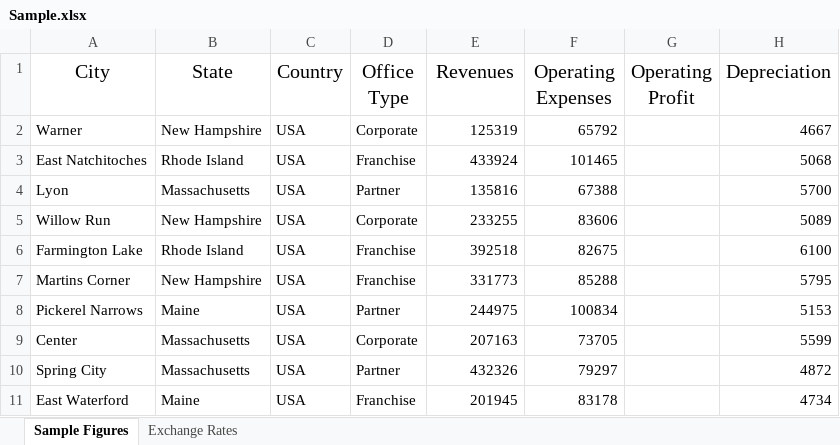
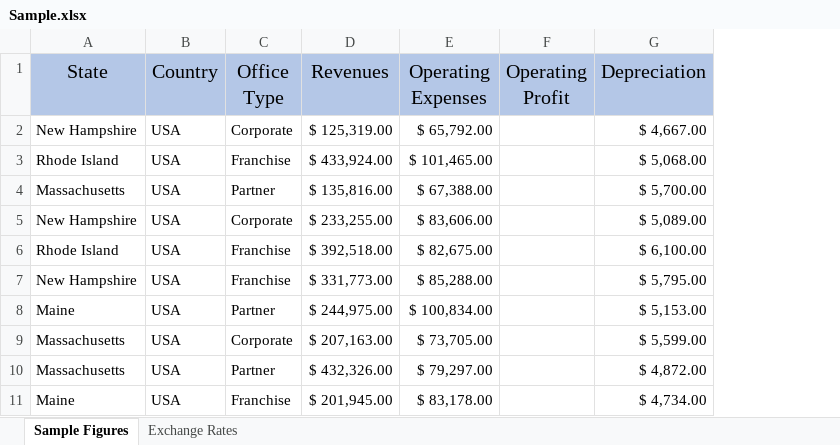
Before and after one commit to Devanand007/PowerBI_Analysis, an Excel workbook: Excel/Sample.xlsx, sheet Sample Figures, drawn as a sheet; only a part is shown; values as stored, in another font and other column widths than the file's, no borders; removed rows and columns are numbered as before the commit, all else as after; the diff covers the shown part only; the diff names each change by its address in the sheet, - before the commit and + after, or states it on an @@ line.

Commit message:
Add files via upload
updated sample xlsx

```diff
--- a/Excel/Sample.xlsx (sheet Sample Figures)
+++ b/Excel/Sample.xlsx (sheet Sample Figures)
-column A (City), rows 2-11: Warner | East Natchitoches | Lyon | Willow Run | Farmington Lake | Martins Corner | Pickerel Narrows | Center | Spring City | East Waterford
-A1:G1 fill: none
+A1:G1 fill: #B4C7E7
-D2 (Revenues): 125319
+D2 (Revenues): $ 125,319.00
-E2 (Operating Expenses): 65792
+E2 (Operating Expenses): $ 65,792.00
-G2 (Depreciation): 4667
+G2 (Depreciation): $ 4,667.00
-D3 (Revenues): 433924
+D3 (Revenues): $ 433,924.00
-E3 (Operating Expenses): 101465
+E3 (Operating Expenses): $ 101,465.00
-G3 (Depreciation): 5068
+G3 (Depreciation): $ 5,068.00
-D4 (Revenues): 135816
+D4 (Revenues): $ 135,816.00
-E4 (Operating Expenses): 67388
+E4 (Operating Expenses): $ 67,388.00
-G4 (Depreciation): 5700
+G4 (Depreciation): $ 5,700.00
-D5 (Revenues): 233255
+D5 (Revenues): $ 233,255.00
-E5 (Operating Expenses): 83606
+E5 (Operating Expenses): $ 83,606.00
-G5 (Depreciation): 5089
+G5 (Depreciation): $ 5,089.00
-D6 (Revenues): 392518
+D6 (Revenues): $ 392,518.00
-E6 (Operating Expenses): 82675
+E6 (Operating Expenses): $ 82,675.00
-G6 (Depreciation): 6100
+G6 (Depreciation): $ 6,100.00
-D7 (Revenues): 331773
+D7 (Revenues): $ 331,773.00
-E7 (Operating Expenses): 85288
+E7 (Operating Expenses): $ 85,288.00
-G7 (Depreciation): 5795
+G7 (Depreciation): $ 5,795.00
-D8 (Revenues): 244975
+D8 (Revenues): $ 244,975.00
-E8 (Operating Expenses): 100834
+E8 (Operating Expenses): $ 100,834.00
-G8 (Depreciation): 5153
+G8 (Depreciation): $ 5,153.00
-D9 (Revenues): 207163
+D9 (Revenues): $ 207,163.00
-E9 (Operating Expenses): 73705
+E9 (Operating Expenses): $ 73,705.00
-G9 (Depreciation): 5599
+G9 (Depreciation): $ 5,599.00
-D10 (Revenues): 432326
+D10 (Revenues): $ 432,326.00
-E10 (Operating Expenses): 79297
+E10 (Operating Expenses): $ 79,297.00
-G10 (Depreciation): 4872
+G10 (Depreciation): $ 4,872.00
-D11 (Revenues): 201945
+D11 (Revenues): $ 201,945.00
-E11 (Operating Expenses): 83178
+E11 (Operating Expenses): $ 83,178.00
-G11 (Depreciation): 4734
+G11 (Depreciation): $ 4,734.00
```
Also changed, not shown: 45 edited cells and cell formats elsewhere in this sheet, sheet Exchange Rates.
